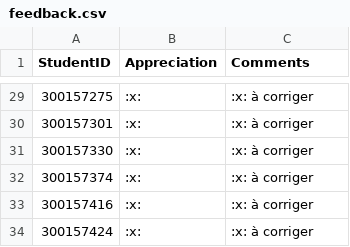
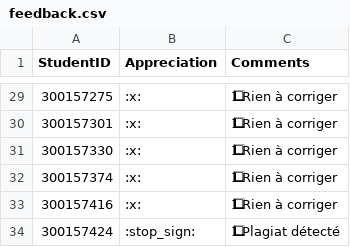
Before and after one commit to CollegeBoreal/INF1085-201-26A-05, a CSV file: 4.Root/.scripts/grading/feedback.csv, drawn as a sheet; only a part is shown, gaps mark what is left out; the diff covers the shown part only; the diff names each change by its address in the sheet, - before the commit and + after, or states it on an @@ line.

```diff
--- a/4.Root/.scripts/grading/feedback.csv
+++ b/4.Root/.scripts/grading/feedback.csv
-C29:C33 (Comments): :x: à corriger
+C29:C33 (Comments): 1⃣ Rien à corriger
-B34 (Appreciation): :x:
+B34 (Appreciation): :stop_sign:
-C34 (Comments): :x: à corriger
+C34 (Comments): 1⃣ Plagiat détecté
```
Also changed, not shown: 1 added row, 1 removed row and 37 edited cells elsewhere in this file, 7 other files.
